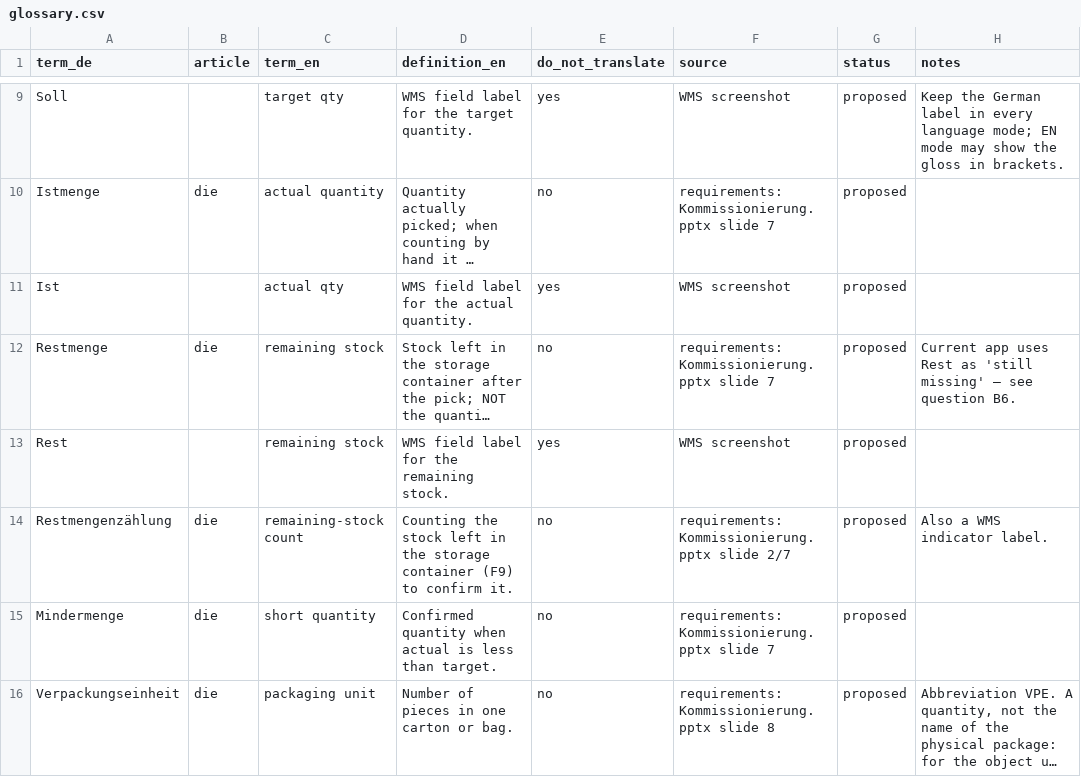
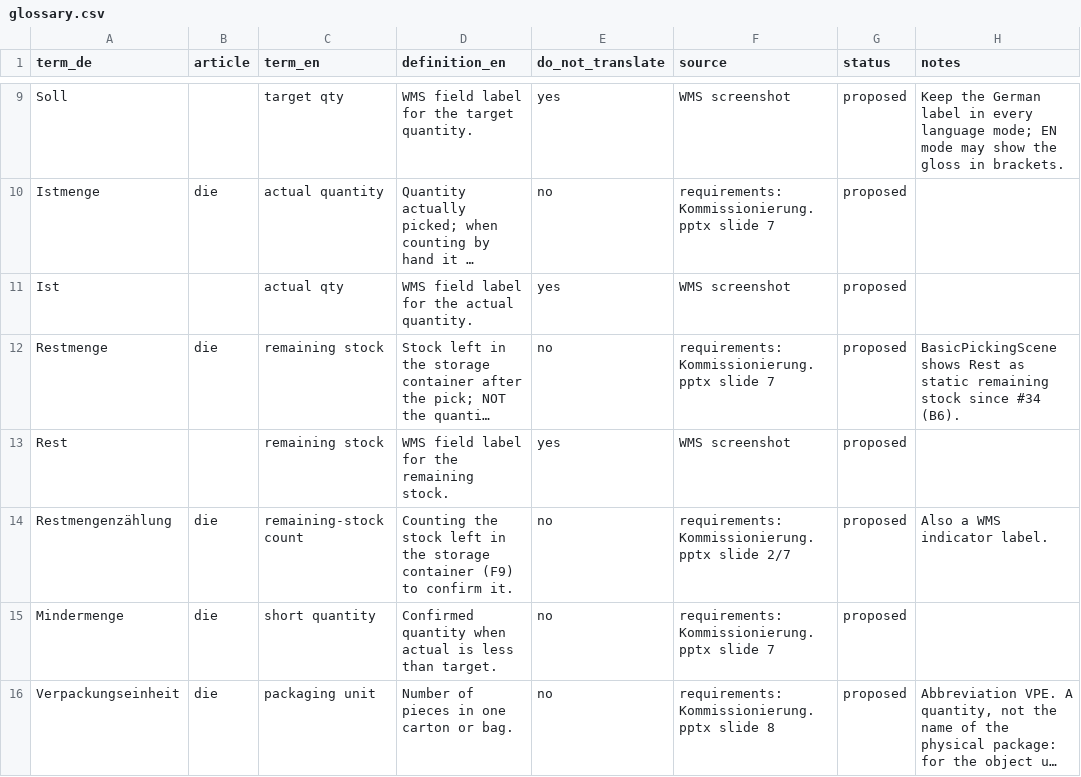
Before and after one commit to ttquynhdo/xrpick-v2, a CSV file: docs/i18n/glossary.csv, drawn as a sheet; only a part is shown, gaps mark what is left out; long unchanged cells end in …; the diff names each change by its address in the sheet, - before the commit and + after, or states it on an @@ line.

```diff
--- a/docs/i18n/glossary.csv
+++ b/docs/i18n/glossary.csv
-H12 (notes): Current app uses Rest as 'still missing' – see question B6.
+H12 (notes): BasicPickingScene shows Rest as static remaining stock since #34 (B6).
```
Also changed, not shown: 2 other files.
